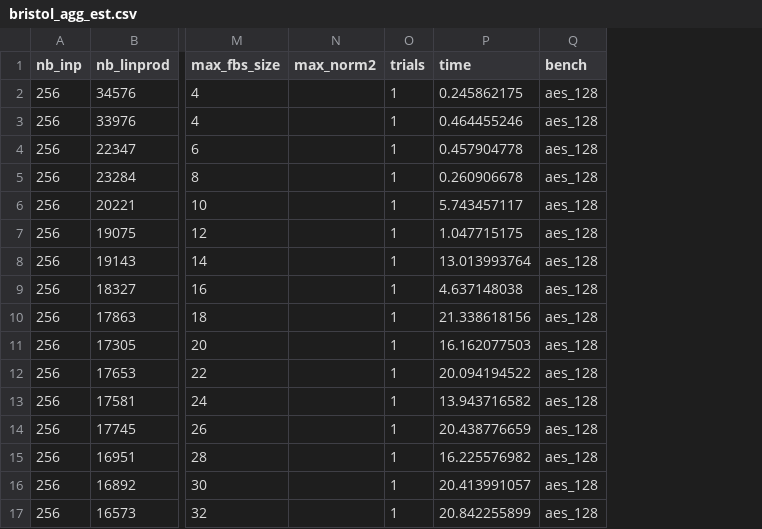
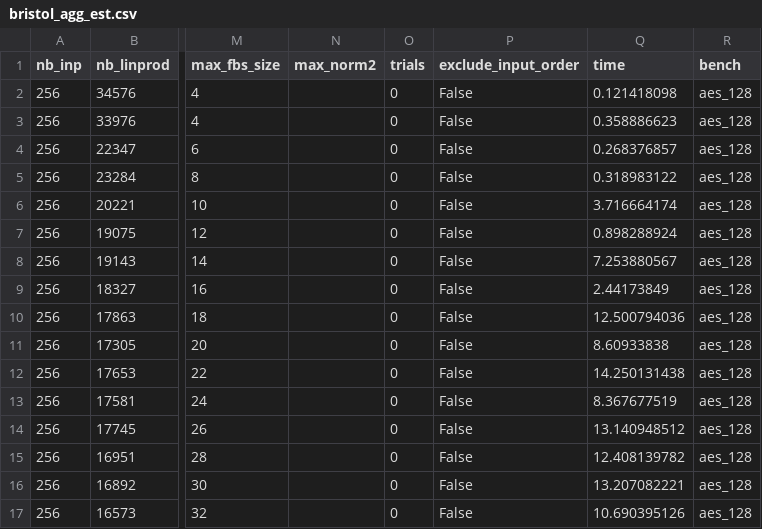
Before and after one commit to ssmiler/tfhe_fbs_map, a CSV file: experiments/bristol_agg_est.csv, drawn as a sheet; only a part is shown, gaps mark what is left out; addresses are those after the commit; the diff names each change by its address in the sheet, - before the commit and + after, or states it on an @@ line.

```diff
--- a/experiments/bristol_agg_est.csv
+++ b/experiments/bristol_agg_est.csv
+column P (exclude_input_order), rows 2-17: all False
-O2:O17 (trials): 1
+O2:O17 (trials): 0
-Q2 (time): 0.245862175
+Q2 (time): 0.121418098
-Q3 (time): 0.464455246
+Q3 (time): 0.358886623
-Q4 (time): 0.457904778
+Q4 (time): 0.268376857
-Q5 (time): 0.260906678
+Q5 (time): 0.318983122
-Q6 (time): 5.743457117
+Q6 (time): 3.716664174
-Q7 (time): 1.047715175
+Q7 (time): 0.898288924
-Q8 (time): 13.013993764
+Q8 (time): 7.253880567
-Q9 (time): 4.637148038
+Q9 (time): 2.44173849
-Q10 (time): 21.338618156
+Q10 (time): 12.500794036
-Q11 (time): 16.162077503
+Q11 (time): 8.60933838
-Q12 (time): 20.094194522
+Q12 (time): 14.250131438
-Q13 (time): 13.943716582
+Q13 (time): 8.367677519
-Q14 (time): 20.438776659
+Q14 (time): 13.140948512
-Q15 (time): 16.225576982
+Q15 (time): 12.408139782
-Q16 (time): 20.413991057
+Q16 (time): 13.207082221
-Q17 (time): 20.842255899
+Q17 (time): 10.690395126
```
Also changed, not shown: experiments/epfl_agg_est.csv, experiments/generated_agg_est.csv, 5 other files.
